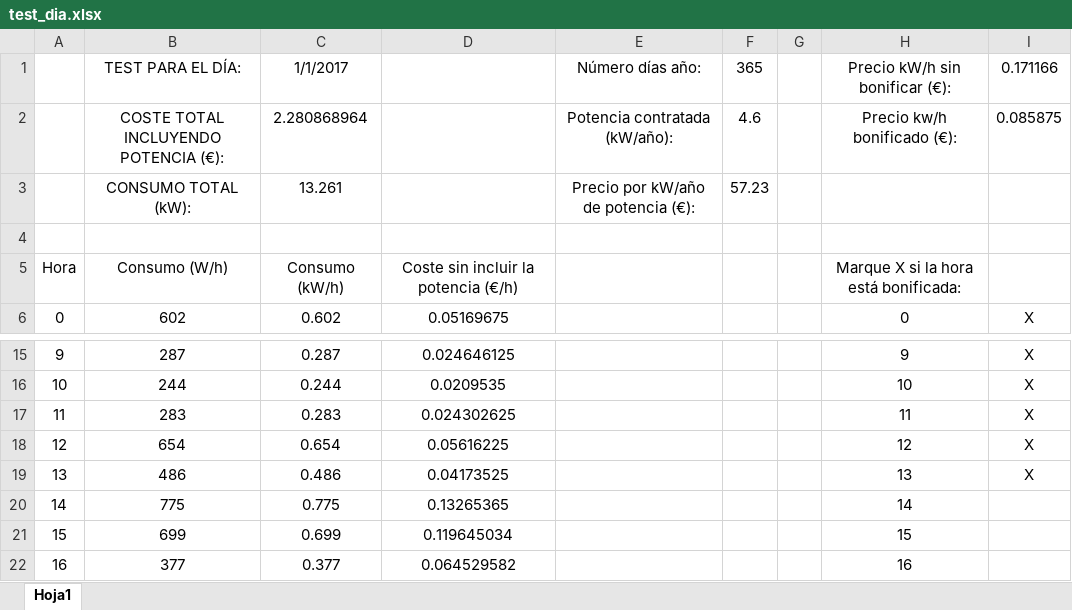
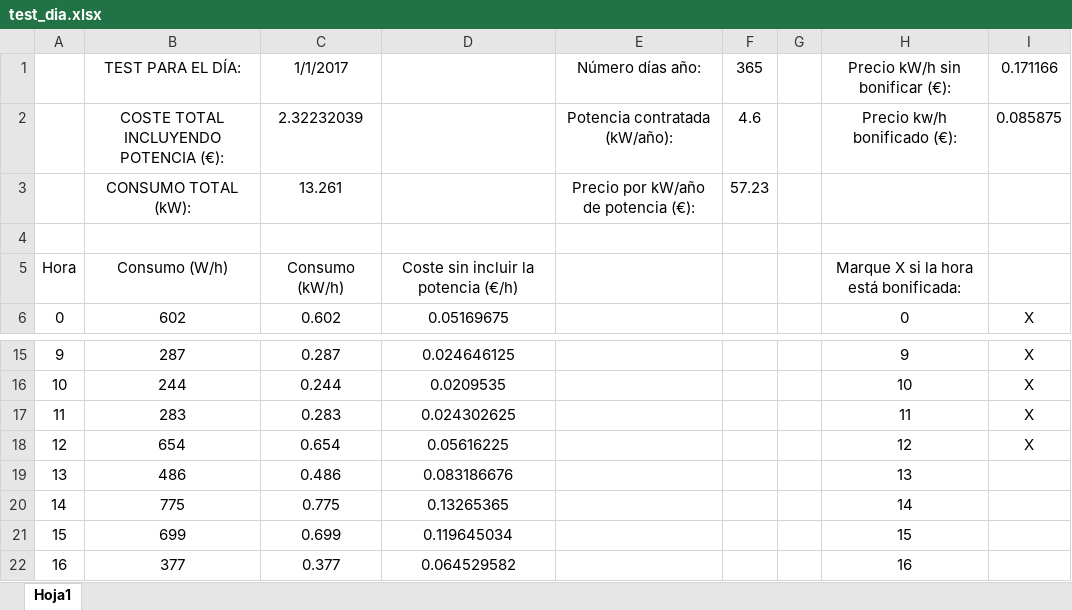
Before and after one commit to mvarona/iberdrolux, an Excel workbook: test_dia.xlsx, sheet Hoja1, drawn as a sheet; only a part is shown, gaps mark what is left out; values as stored, in another font and other column widths than the file's, no borders; the diff names each change by its address in the sheet, - before the commit and + after, or states it on an @@ line.

```diff
--- a/test_dia.xlsx (sheet Hoja1)
+++ b/test_dia.xlsx (sheet Hoja1)
-C2: 2.280868964
+C2: 2.32232039
-D19: 0.04173525
+D19: 0.083186676
-I19: X
+I19: (empty)
```
Also changed, not shown: 2 other files.
